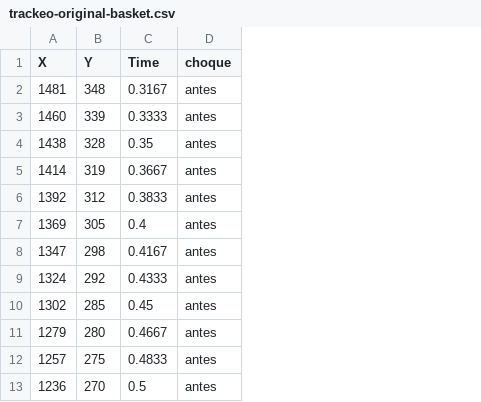
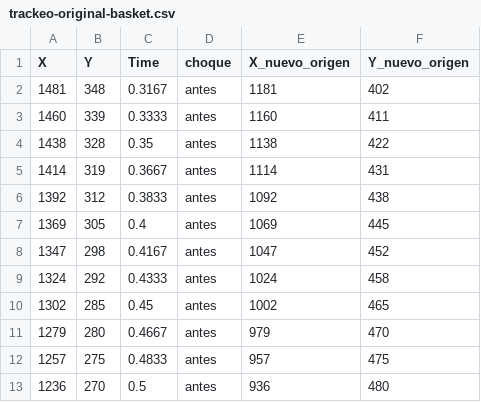
Before and after one commit to Chicago-Fisicos/proyecto-fisica, a CSV file: src/pelotas-chocando/tablas/trackeo-original-basket.csv, drawn as a sheet; only a part is shown; the diff names each change by its address in the sheet, - before the commit and + after, or states it on an @@ line.

Commit message:
nuevo origen arbitrario pelotas chocando

```diff
--- a/src/pelotas-chocando/tablas/trackeo-original-basket.csv
+++ b/src/pelotas-chocando/tablas/trackeo-original-basket.csv
+column E (X_nuevo_origen), rows 2-13: 1181 | 1160 | 1138 | 1114 | 1092 | 1069 | 1047 | 1024 | 1002 | 979 | 957 | 936
+column F (Y_nuevo_origen), rows 2-13: 402 | 411 | 422 | 431 | 438 | 445 | 452 | 458 | 465 | 470 | 475 | 480
```
Also changed, not shown: 10 other files.
